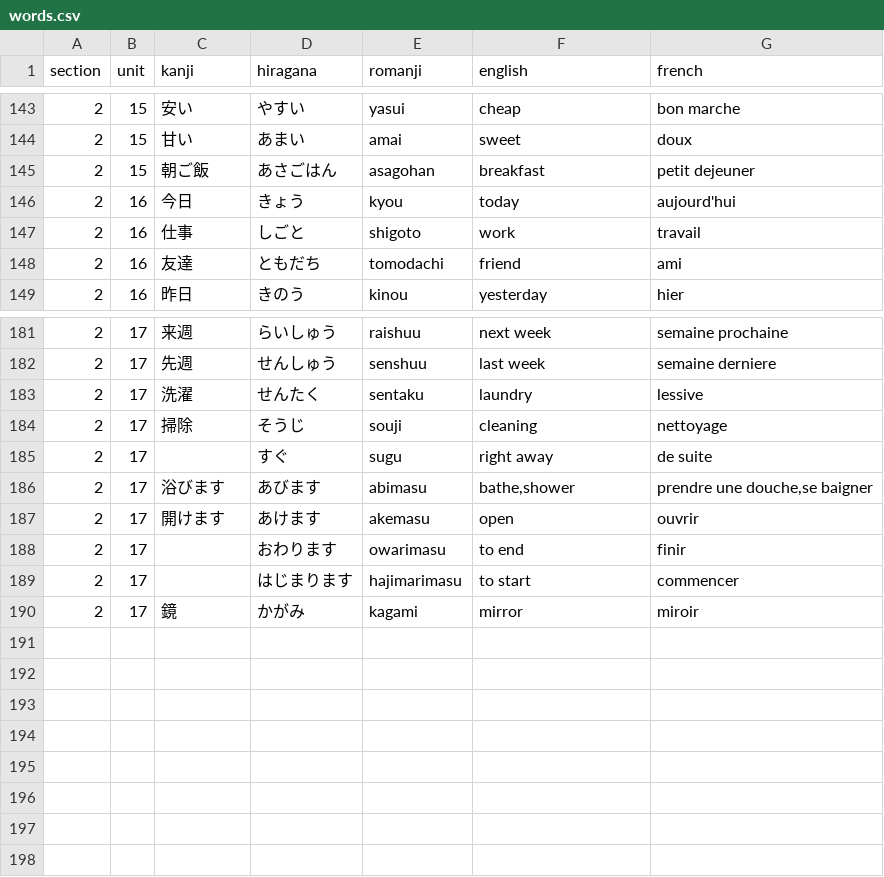
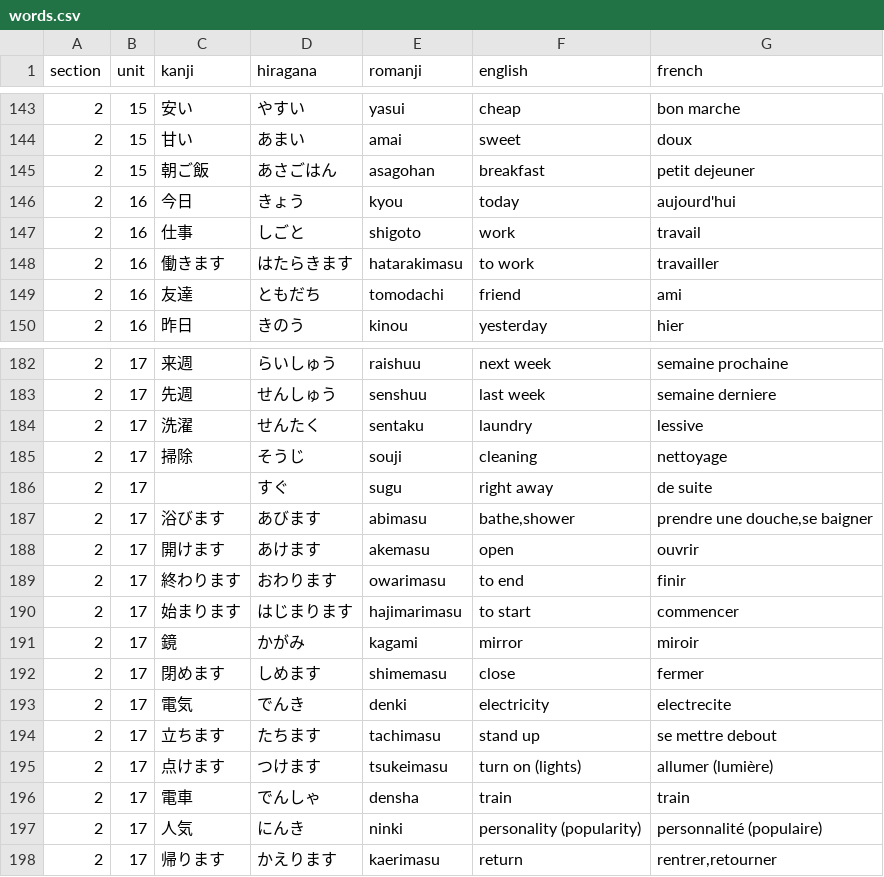
Before and after one commit to f-nicolai/japanese_leanring, a CSV file: data/words.csv, drawn as a sheet; only a part is shown, gaps mark what is left out.

```diff
--- a/data/words.csv
+++ b/data/words.csv
@@ -147,2 +147,3 @@ section;unit;kanji;hiragana;romanji;english;french
 2;16;仕事;しごと;shigoto;work;travail
+2;16;働きます;はたらきます;hatarakimasu;to work;travailler
 2;16;友達;ともだち;tomodachi;friend;ami
@@ -187,4 +188,11 @@ section;unit;kanji;hiragana;romanji;english;french
 2;17;開けます;あけます;akemasu;open;ouvrir
-2;17;;おわります;owarimasu;to end;finir
-2;17;;はじまります;hajimarimasu;to start;commencer
+2;17;終わります;おわります;owarimasu;to end;finir
+2;17;始まります;はじまります;hajimarimasu;to start;commencer
 2;17;鏡;かがみ;kagami;mirror;miroir
+2;17;閉めます;しめます;shimemasu;close;fermer
+2;17;電気;でんき;denki;electricity;electrecite
+2;17;立ちます;たちます;tachimasu;stand up;se mettre debout
+2;17;点けます;つけます;tsukeimasu;turn on (lights);allumer (lumière)
+2;17;電車;でんしゃ;densha;train;train
+2;17;人気;にんき;ninki;personality (popularity);personnalité (populaire)
+2;17;帰ります;かえります;kaerimasu;return;rentrer,retourner
```
Also changed, not shown: 1 other file.
